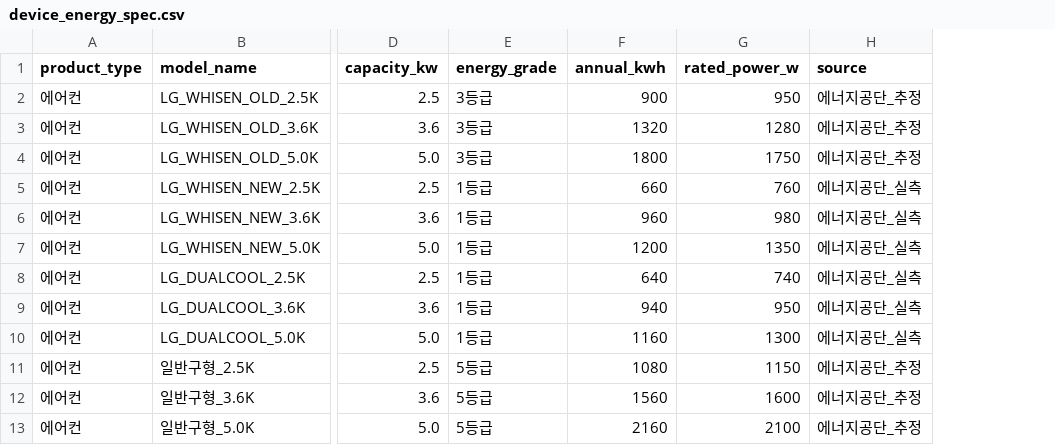
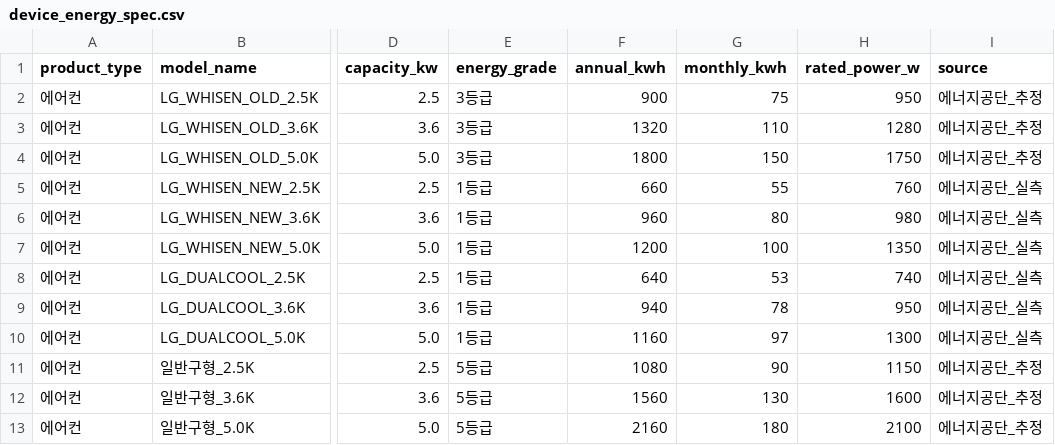
Before and after one commit to Zenith07319/lg-lifecycle-app, a CSV file: backend/data/device_energy_spec.csv, drawn as a sheet; only a part is shown, gaps mark what is left out; the diff names each change by its address in the sheet, - before the commit and + after, or states it on an @@ line.

```diff
--- a/backend/data/device_energy_spec.csv
+++ b/backend/data/device_energy_spec.csv
+column G (monthly_kwh), rows 2-13: 75 | 110 | 150 | 55 | 80 | 100 | 53 | 78 | 97 | 90 | 130 | 180
```
Also changed, not shown: 13 other files.
